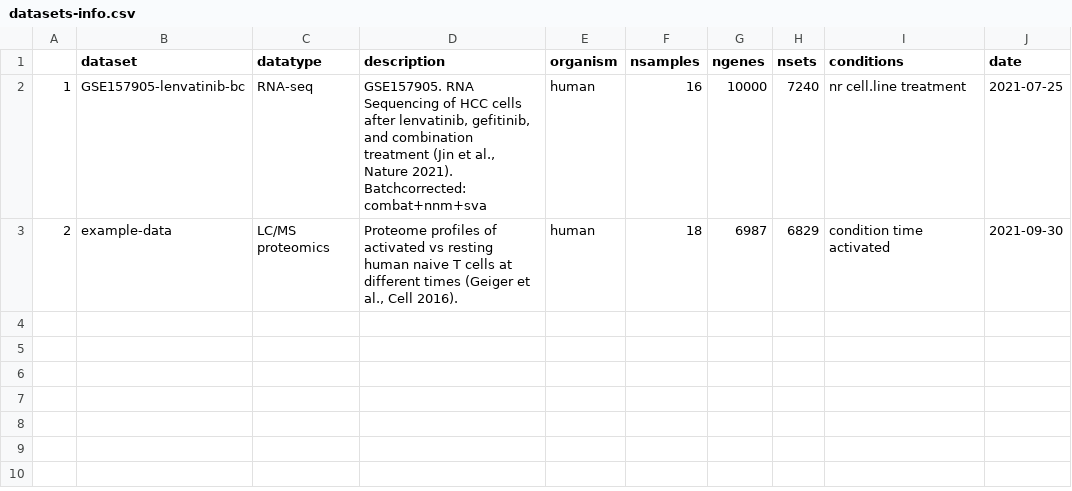
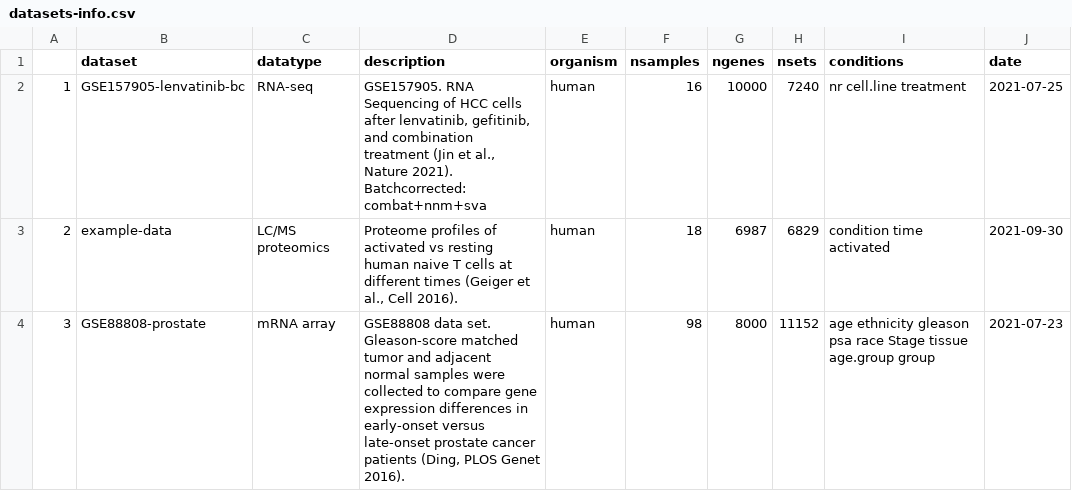
Before and after one commit to bigomics/omicsplayground, a CSV file: data_shared/datasets-info.csv, drawn as a sheet.

```diff
--- a/data_shared/datasets-info.csv
+++ b/data_shared/datasets-info.csv
@@ -3 +3,2 @@
 "2","example-data","LC/MS proteomics","Proteome profiles of activated  vs resting human naive T cells at different times (Geiger et al., Cell 2016).","human","18","6987","6829","condition time activated","2021-09-30"
+"3","GSE88808-prostate","mRNA array","GSE88808 data set. Gleason-score matched tumor and adjacent normal samples were collected to compare gene expression differences in early-onset versus late-onset prostate cancer patients (Ding, PLOS Genet 2016).","human","98","8000","11152","age ethnicity gleason psa race Stage tissue age.group group","2021-07-23"
```
Also changed, not shown: 10 other files.
